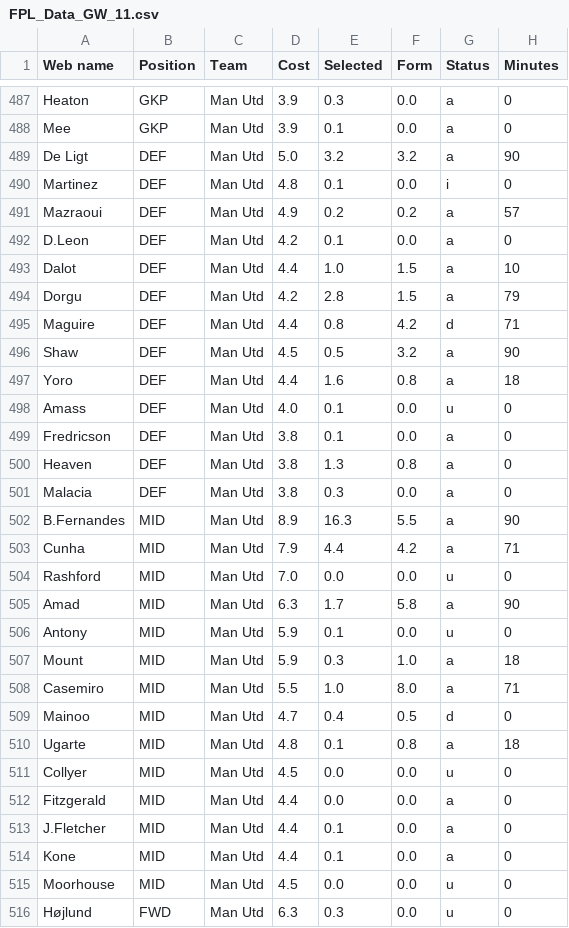
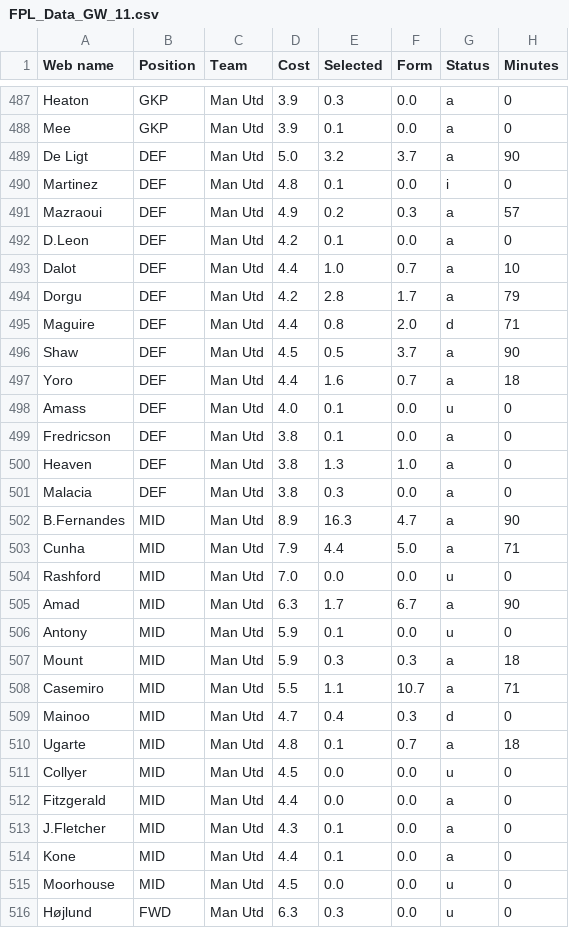
Before and after one commit to Dante777bm/fpl-data-collector, a CSV file: FPL_Data_2025-26/FPL_Data_GW_11.csv, drawn as a sheet; only a part is shown, gaps mark what is left out; the diff covers the shown part only; the diff names each change by its address in the sheet, - before the commit and + after, or states it on an @@ line.

```diff
--- a/FPL_Data_2025-26/FPL_Data_GW_11.csv
+++ b/FPL_Data_2025-26/FPL_Data_GW_11.csv
-F489 (Form): 3.2
+F489 (Form): 3.7
-F491 (Form): 0.2
+F491 (Form): 0.3
-F493 (Form): 1.5
+F493 (Form): 0.7
-F494 (Form): 1.5
+F494 (Form): 1.7
-F495 (Form): 4.2
+F495 (Form): 2.0
-F496 (Form): 3.2
+F496 (Form): 3.7
-F497 (Form): 0.8
+F497 (Form): 0.7
-F500 (Form): 0.8
+F500 (Form): 1.0
-F502 (Form): 5.5
+F502 (Form): 4.7
-F503 (Form): 4.2
+F503 (Form): 5.0
-F505 (Form): 5.8
+F505 (Form): 6.7
-F507 (Form): 1.0
+F507 (Form): 0.3
-E508 (Selected): 1.0
+E508 (Selected): 1.1
-F508 (Form): 8.0
+F508 (Form): 10.7
-F509 (Form): 0.5
+F509 (Form): 0.3
-F510 (Form): 0.8
+F510 (Form): 0.7
-D513 (Cost): 4.4
+D513 (Cost): 4.3
```
Also changed, not shown: 111 edited cells elsewhere in this file, 1 other file.
